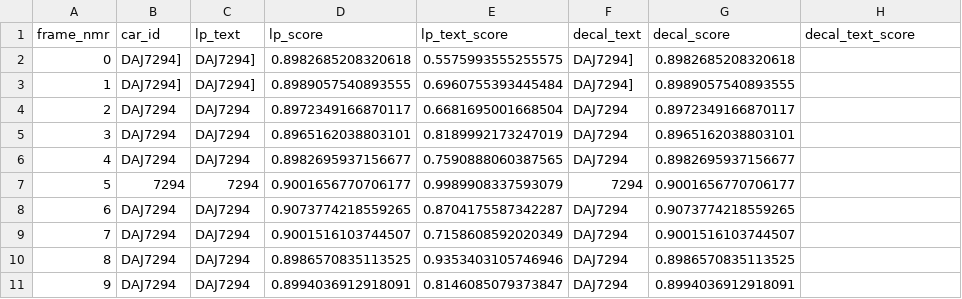
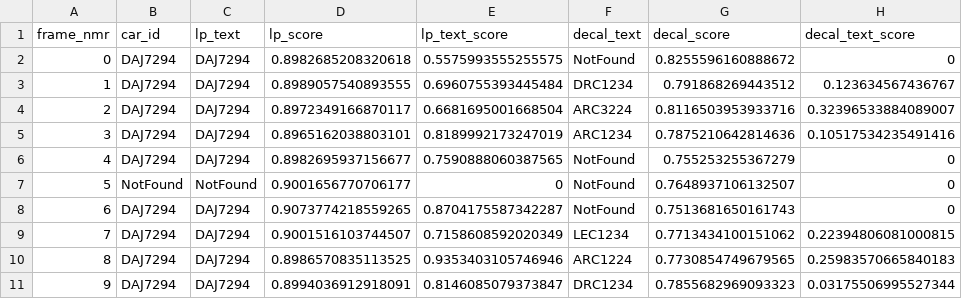
Before and after one commit to LangyaYan/DecalsAndLP2ndEd, a CSV file: test.csv, drawn as a sheet.

```diff
--- a/test.csv
+++ b/test.csv
@@ -1,11 +1,11 @@
 frame_nmr,car_id,lp_text,lp_score,lp_text_score,decal_text,decal_score,decal_text_score
-0,DAJ7294],DAJ7294],0.8982685208320618,0.5575993555255575,DAJ7294],0.8982685208320618
-1,DAJ7294],DAJ7294],0.8989057540893555,0.6960755393445484,DAJ7294],0.8989057540893555
-2,DAJ7294,DAJ7294,0.8972349166870117,0.6681695001668504,DAJ7294,0.8972349166870117
-3,DAJ7294,DAJ7294,0.8965162038803101,0.8189992173247019,DAJ7294,0.8965162038803101
-4,DAJ7294,DAJ7294,0.8982695937156677,0.7590888060387565,DAJ7294,0.8982695937156677
-5,7294,7294,0.9001656770706177,0.9989908337593079,7294,0.9001656770706177
-6,DAJ7294,DAJ7294,0.9073774218559265,0.8704175587342287,DAJ7294,0.9073774218559265
-7,DAJ7294,DAJ7294,0.9001516103744507,0.7158608592020349,DAJ7294,0.9001516103744507
-8,DAJ7294,DAJ7294,0.8986570835113525,0.9353403105746946,DAJ7294,0.8986570835113525
-9,DAJ7294,DAJ7294,0.8994036912918091,0.8146085079373847,DAJ7294,0.8994036912918091
+0,DAJ7294,DAJ7294,0.8982685208320618,0.5575993555255575,NotFound,0.8255596160888672,0
+1,DAJ7294,DAJ7294,0.8989057540893555,0.6960755393445484,DRC1234,0.791868269443512,0.123634567436767
+2,DAJ7294,DAJ7294,0.8972349166870117,0.6681695001668504,ARC3224,0.8116503953933716,0.32396533884089007
+3,DAJ7294,DAJ7294,0.8965162038803101,0.8189992173247019,ARC1234,0.7875210642814636,0.10517534235491416
+4,DAJ7294,DAJ7294,0.8982695937156677,0.7590888060387565,NotFound,0.755253255367279,0
+5,NotFound,NotFound,0.9001656770706177,0,NotFound,0.7648937106132507,0
+6,DAJ7294,DAJ7294,0.9073774218559265,0.8704175587342287,NotFound,0.7513681650161743,0
+7,DAJ7294,DAJ7294,0.9001516103744507,0.7158608592020349,LEC1234,0.7713434100151062,0.22394806081000815
+8,DAJ7294,DAJ7294,0.8986570835113525,0.9353403105746946,ARC1224,0.7730854749679565,0.25983570665840183
+9,DAJ7294,DAJ7294,0.8994036912918091,0.8146085079373847,DRC1234,0.7855682969093323,0.03175506995527344
```
Also changed, not shown: 2 other files.
